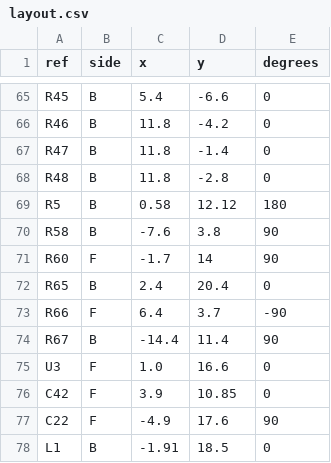
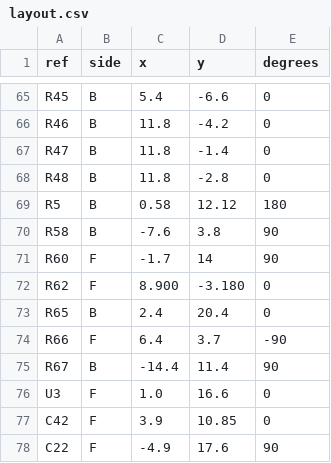
Before and after one commit to e-n-ye/wristflow, a CSV file: hardware/boards/b-r2-main/layout.csv, drawn as a sheet; only a part is shown, gaps mark what is left out; the shorter side is filled out with more unchanged rows; the diff names each change by its address in the sheet, - before the commit and + after, or states it on an @@ line.

```diff
--- a/hardware/boards/b-r2-main/layout.csv
+++ b/hardware/boards/b-r2-main/layout.csv
+row 72: R62 | F | 8.900 | -3.180 | 0
```
Also changed, not shown: 5 other files.
